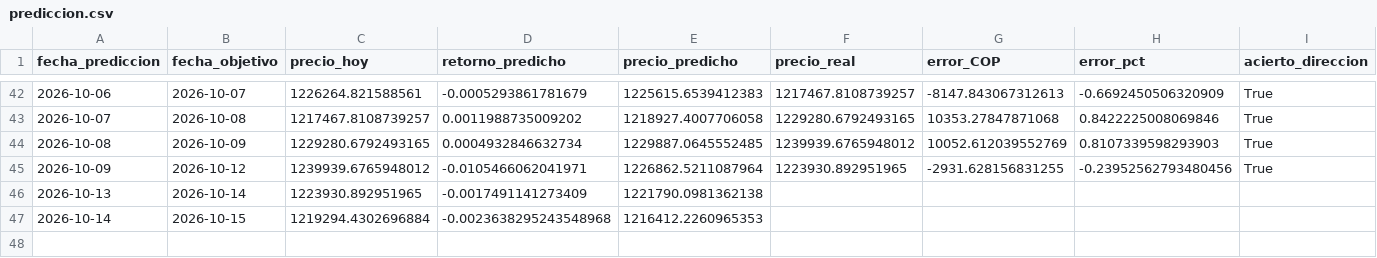
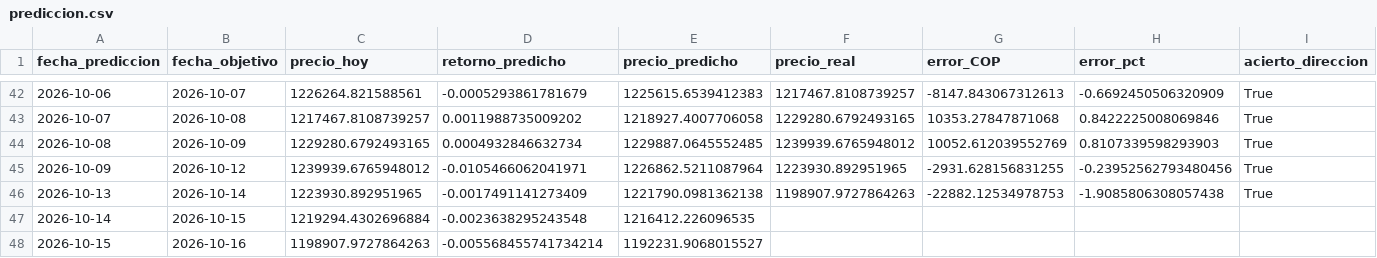
Before and after one commit to michaelsteven1299/proyecto_michael-, a CSV file: dashboard_data/prediccion.csv, drawn as a sheet; only a part is shown, gaps mark what is left out.

```diff
--- a/dashboard_data/prediccion.csv
+++ b/dashboard_data/prediccion.csv
@@ -45,3 +45,4 @@ fecha_prediccion,fecha_objetivo,precio_hoy,retorno_predicho,precio_predicho,prec
 2026-10-09,2026-10-12,1239939.6765948012,-0.0105466062041971,1226862.5211087964,1223930.892951965,-2931.628156831255,-0.23952562793480456,True
-2026-10-13,2026-10-14,1223930.892951965,-0.0017491141273409,1221790.0981362138,,,,
-2026-10-14,2026-10-15,1219294.4302696884,-0.0023638295243548968,1216412.2260965353,,,,
+2026-10-13,2026-10-14,1223930.892951965,-0.0017491141273409,1221790.0981362138,1198907.9727864263,-22882.12534978753,-1.9085806308057438,True
+2026-10-14,2026-10-15,1219294.4302696884,-0.0023638295243548,1216412.226096535,,,,
+2026-10-15,2026-10-16,1198907.9727864263,-0.005568455741734214,1192231.9068015527,,,,
```
Also changed, not shown: dashboard_data/historico.csv, dashboard_data/metricas_modelos.csv, 6 other files.
